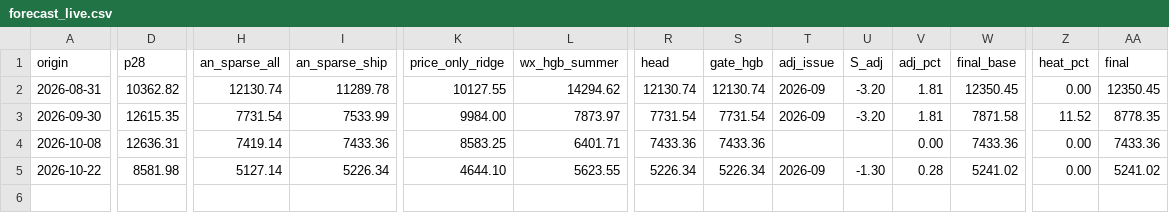
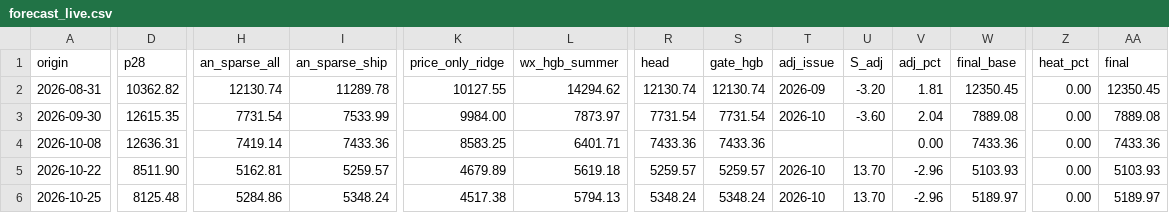
Before and after one commit to t4nvv48fgv-lgtm/cabbage-surge, a CSV file: outputs/forecast_live.csv, drawn as a sheet; only a part is shown, gaps mark what is left out; rows hold the shown columns only; the diff covers the shown part only; the diff names each change by its address in the sheet, - before the commit and + after, or states it on an @@ line.

```diff
--- a/outputs/forecast_live.csv
+++ b/outputs/forecast_live.csv
-T3 (adj_issue): 2026-09
+T3 (adj_issue): 2026-10
-U3 (S_adj): -3.20
+U3 (S_adj): -3.60
-V3 (adj_pct): 1.81
+V3 (adj_pct): 2.04
-W3 (final_base): 7871.58
+W3 (final_base): 7889.08
-Z3 (heat_pct): 11.52
+Z3 (heat_pct): 0.00
-AA3 (final): 8778.35
+AA3 (final): 7889.08
-D5 (p28): 8581.98
+D5 (p28): 8511.90
-H5 (an_sparse_all): 5127.14
+H5 (an_sparse_all): 5162.81
-I5 (an_sparse_ship): 5226.34
+I5 (an_sparse_ship): 5259.57
-K5 (price_only_ridge): 4644.10
+K5 (price_only_ridge): 4679.89
-L5 (wx_hgb_summer): 5623.55
+L5 (wx_hgb_summer): 5619.18
-R5 (head): 5226.34
+R5 (head): 5259.57
-S5 (gate_hgb): 5226.34
+S5 (gate_hgb): 5259.57
-T5 (adj_issue): 2026-09
+T5 (adj_issue): 2026-10
-U5 (S_adj): -1.30
+U5 (S_adj): 13.70
-V5 (adj_pct): 0.28
+V5 (adj_pct): -2.96
-W5 (final_base): 5241.02
+W5 (final_base): 5103.93
-AA5 (final): 5241.02
+AA5 (final): 5103.93
+row 6: 2026-10-25 | 8125.48 | 5284.86 | 5348.24 | 4517.38 | 5794.13 | 5348.24 | 5348.24 | 2026-10 | 13.70 | -2.96 | 5189.97 | 0.00 | 5189.97
```
Also changed, not shown: 6 edited cells elsewhere in this file, data/ext/krei_nonsummer_issues.csv, data/ext/krei_shipment_outlook.csv, 8 other files.
